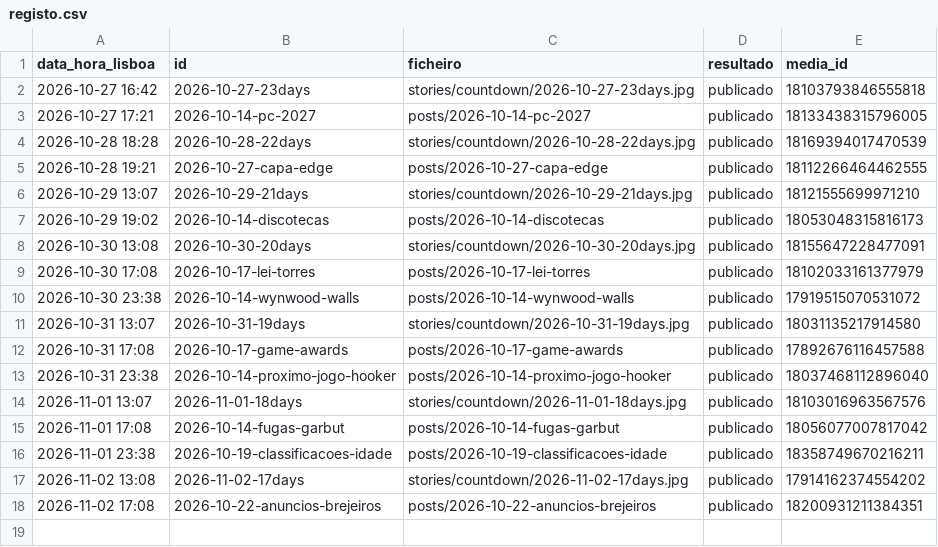
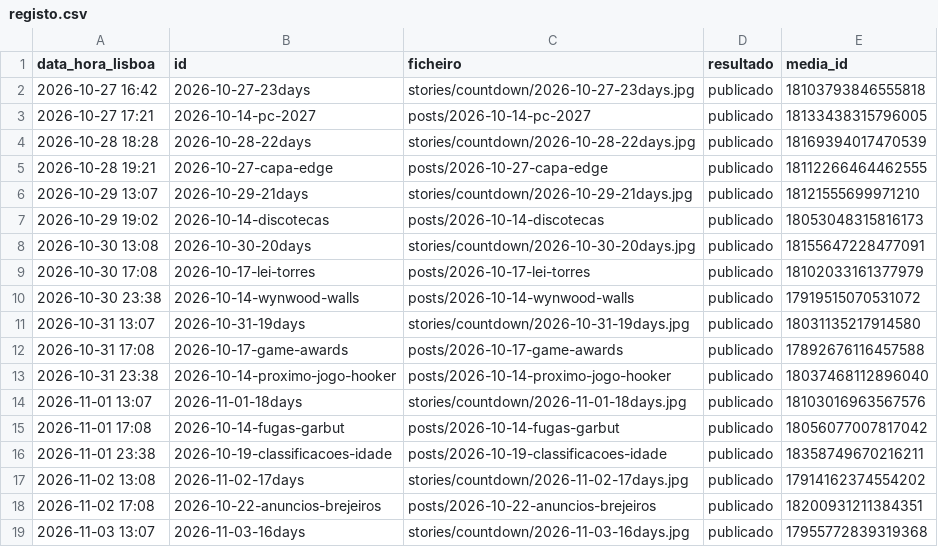
Before and after one commit to gta6desk/publicador, a CSV file: registo.csv, drawn as a sheet; the diff names each change by its address in the sheet, - before the commit and + after, or states it on an @@ line.

```diff
--- a/registo.csv
+++ b/registo.csv
+row 19: 2026-11-03 13:07 | 2026-11-03-16days | stories/countdown/2026-11-03-16days.jpg | publicado | 17955772839319368
```
